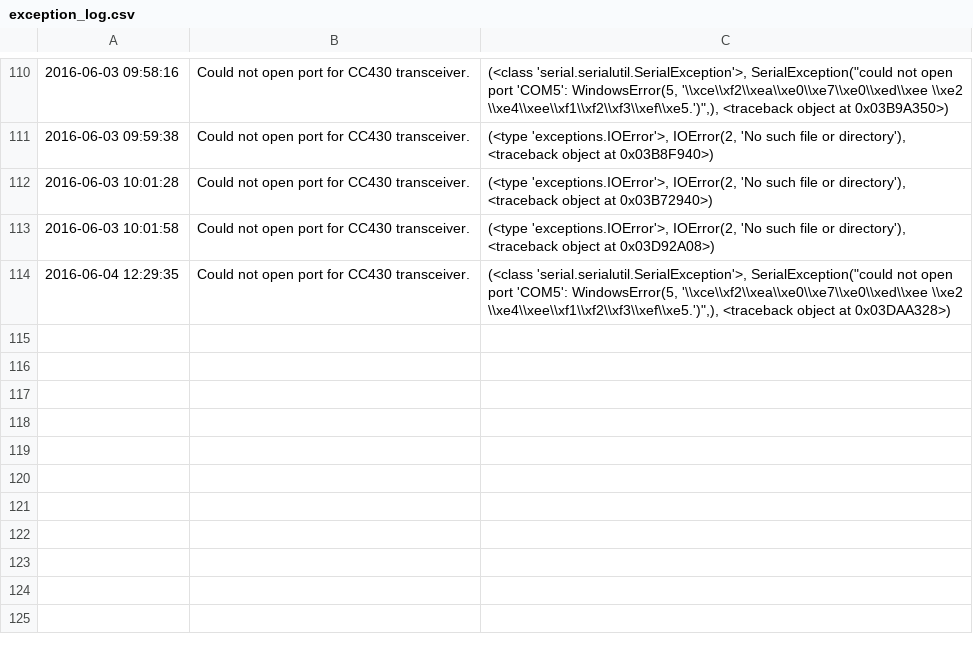
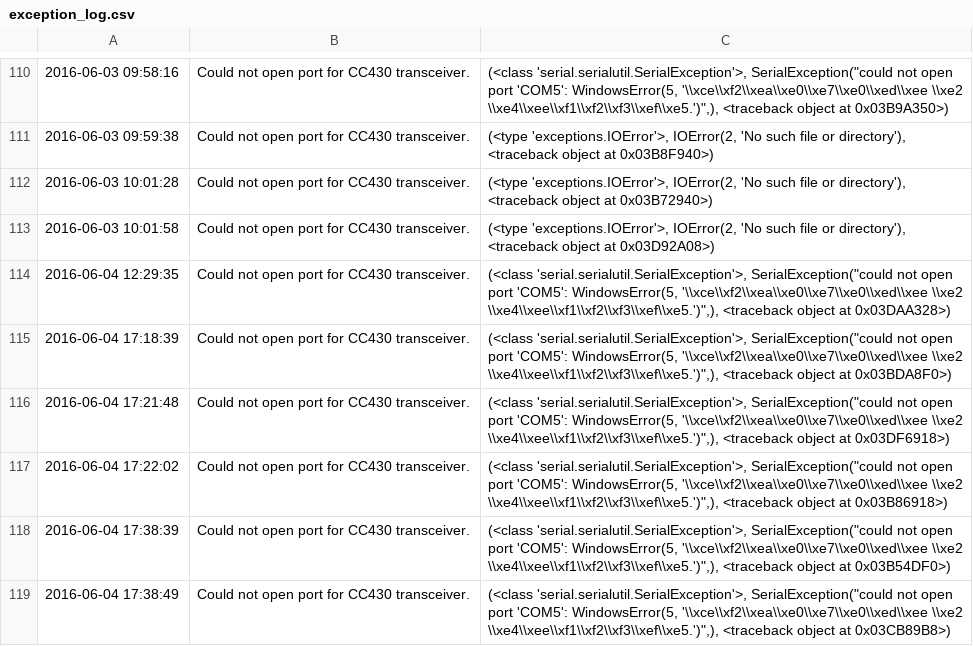
Before and after one commit to andrei-volkau/ground_station, a CSV file: log_files/exception_log_files/exception_log.csv, drawn as a sheet; only a part is shown, gaps mark what is left out.

```diff
--- a/log_files/exception_log_files/exception_log.csv
+++ b/log_files/exception_log_files/exception_log.csv
@@ -114 +114,6 @@
 2016-06-04 12:29:35;Could not open port for CC430 transceiver.;(<class 'serial.serialutil.SerialException'>, SerialException("could not open port 'COM5': WindowsError(5, '\\xce\\xf2\\xea\\xe0\\xe7\\xe0\\xed\\xee \\xe2 \\xe4\\xee\\xf1\\xf2\\xf3\\xef\\xe5.')",), <traceback object at 0x03DAA328>)
+2016-06-04 17:18:39;Could not open port for CC430 transceiver.;(<class 'serial.serialutil.SerialException'>, SerialException("could not open port 'COM5': WindowsError(5, '\\xce\\xf2\\xea\\xe0\\xe7\\xe0\\xed\\xee \\xe2 \\xe4\\xee\\xf1\\xf2\\xf3\\xef\\xe5.')",), <traceback object at 0x03BDA8F0>)
+2016-06-04 17:21:48;Could not open port for CC430 transceiver.;(<class 'serial.serialutil.SerialException'>, SerialException("could not open port 'COM5': WindowsError(5, '\\xce\\xf2\\xea\\xe0\\xe7\\xe0\\xed\\xee \\xe2 \\xe4\\xee\\xf1\\xf2\\xf3\\xef\\xe5.')",), <traceback object at 0x03DF6918>)
+2016-06-04 17:22:02;Could not open port for CC430 transceiver.;(<class 'serial.serialutil.SerialException'>, SerialException("could not open port 'COM5': WindowsError(5, '\\xce\\xf2\\xea\\xe0\\xe7\\xe0\\xed\\xee \\xe2 \\xe4\\xee\\xf1\\xf2\\xf3\\xef\\xe5.')",), <traceback object at 0x03B86918>)
+2016-06-04 17:38:39;Could not open port for CC430 transceiver.;(<class 'serial.serialutil.SerialException'>, SerialException("could not open port 'COM5': WindowsError(5, '\\xce\\xf2\\xea\\xe0\\xe7\\xe0\\xed\\xee \\xe2 \\xe4\\xee\\xf1\\xf2\\xf3\\xef\\xe5.')",), <traceback object at 0x03B54DF0>)
+2016-06-04 17:38:49;Could not open port for CC430 transceiver.;(<class 'serial.serialutil.SerialException'>, SerialException("could not open port 'COM5': WindowsError(5, '\\xce\\xf2\\xea\\xe0\\xe7\\xe0\\xed\\xee \\xe2 \\xe4\\xee\\xf1\\xf2\\xf3\\xef\\xe5.')",), <traceback object at 0x03CB89B8>)
```
Also changed, not shown: log_files/telemetry_log_files/attitude_control_sys.csv, log_files/telemetry_log_files/onboard_comp_sys.csv, 6 other files.
